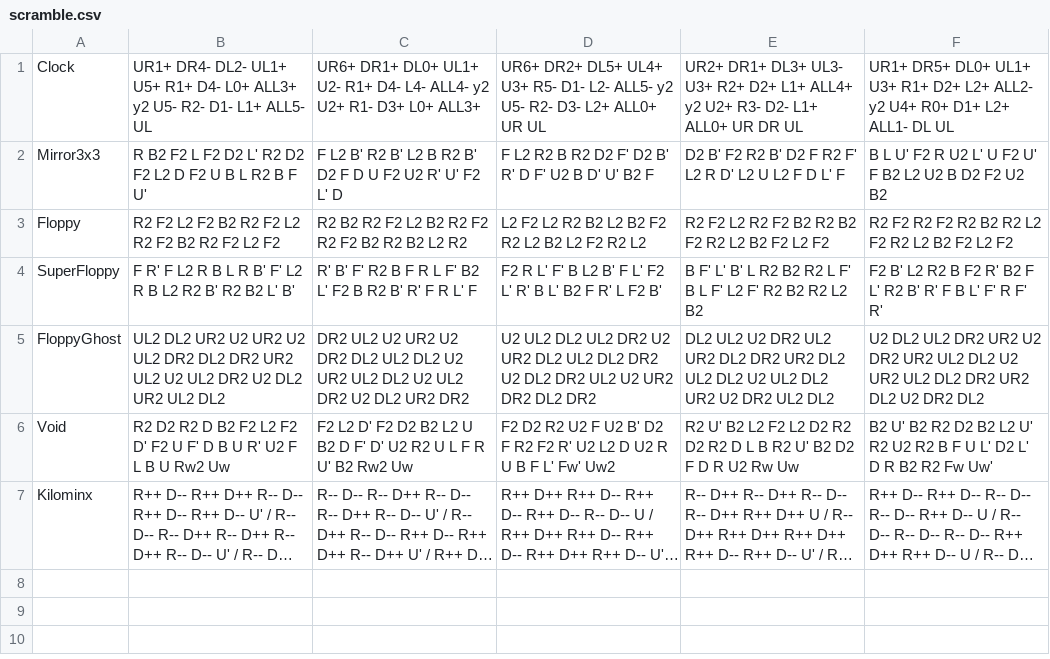
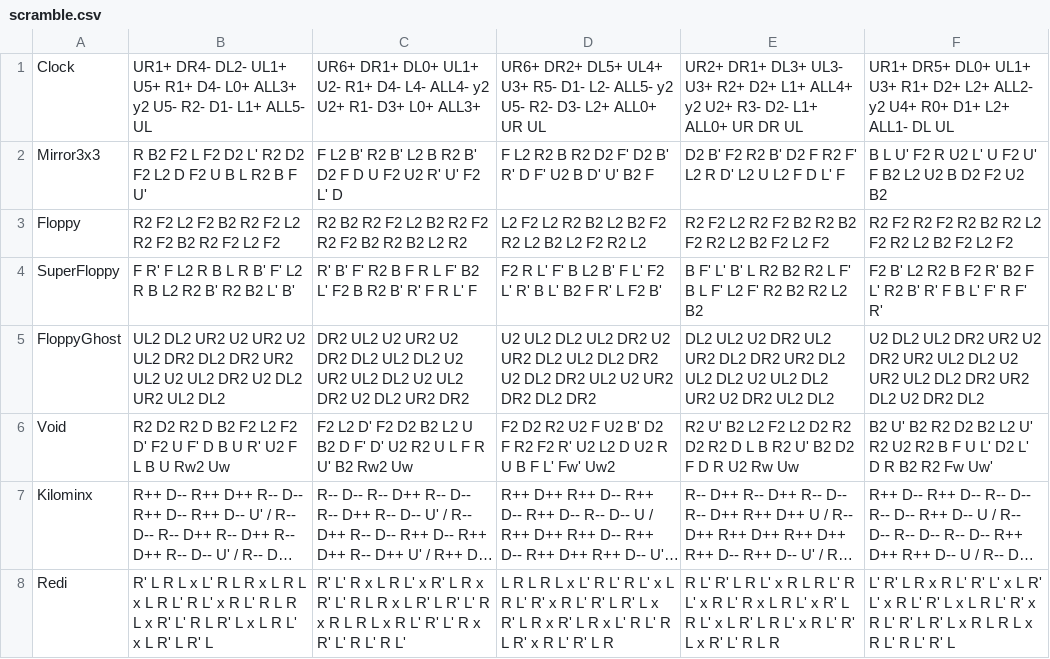
Before and after one commit to Nyanyan/nyancontest, a CSV file: scramble.csv, drawn as a sheet; long unchanged cells end in …; the diff names each change by its address in the sheet, - before the commit and + after, or states it on an @@ line.

Commit message:
updated scramble

```diff
--- a/scramble.csv
+++ b/scramble.csv
+row 8: Redi | R' L R L x L' R L R x L R L x L R L' R L' x R L' R L R L x R' L' R L R' L x L R L' x L R' L R' L | R' L' R x L R L' x R' L R x R' L' R L R x L R' L R' L' R x R L R L x R L' R' L' R x R' L' R L' R L' | L R L R L x L' R L' R L' x L R L' R' x R L' R' L R' L x R' L R x R' L R x L' R L' R L R' x R L' R' L R | R L' R' L R L' x R L R L' R L' x R L' R x L R L' x R' L R L' x L R' L R L' x R L' R' L x R' L' R L R | L' R' L R x R L' R' L' x L R' L' x R L' R' L x L R L' R' x R L' R' L R' L x R L R L x R L' R L' R' L
```
